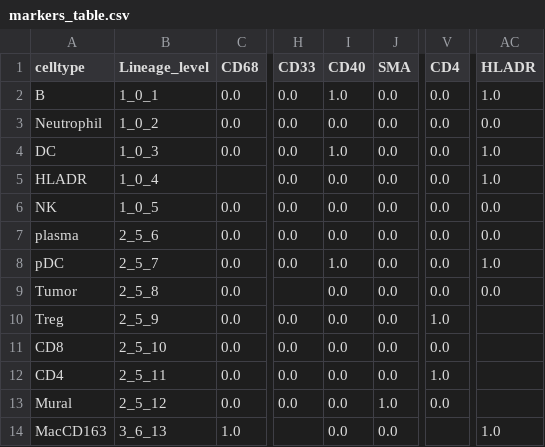
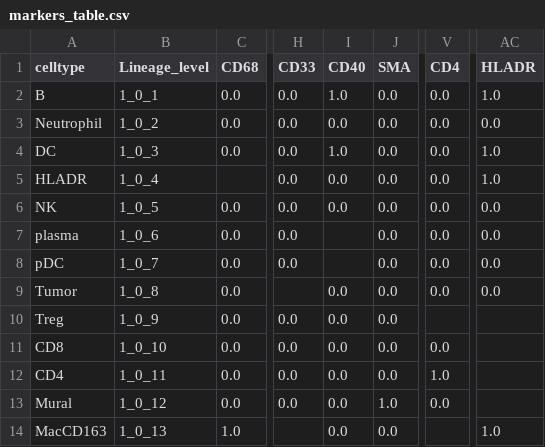
Before and after one commit to wtrawinska/Deep_learning_project, a CSV file: CELESTA/data/markers_table.csv, drawn as a sheet; only a part is shown, gaps mark what is left out; the diff names each change by its address in the sheet, - before the commit and + after, or states it on an @@ line.

Commit message:
Update lineage_level and some expression values

```diff
--- a/CELESTA/data/markers_table.csv
+++ b/CELESTA/data/markers_table.csv
-B7 (Lineage_level): 2_5_6
+B7 (Lineage_level): 1_0_6
-I7 (CD40): 0.0
+I7 (CD40): (empty)
-B8 (Lineage_level): 2_5_7
+B8 (Lineage_level): 1_0_7
-I8 (CD40): 1.0
+I8 (CD40): (empty)
-AC8 (HLADR): 1.0
+AC8 (HLADR): 0.0
-B9 (Lineage_level): 2_5_8
+B9 (Lineage_level): 1_0_8
-B10 (Lineage_level): 2_5_9
+B10 (Lineage_level): 1_0_9
-V10 (CD4): 1.0
+V10 (CD4): (empty)
-B11 (Lineage_level): 2_5_10
+B11 (Lineage_level): 1_0_10
-B12 (Lineage_level): 2_5_11
+B12 (Lineage_level): 1_0_11
-B13 (Lineage_level): 2_5_12
+B13 (Lineage_level): 1_0_12
-B14 (Lineage_level): 3_6_13
+B14 (Lineage_level): 1_0_13
```
